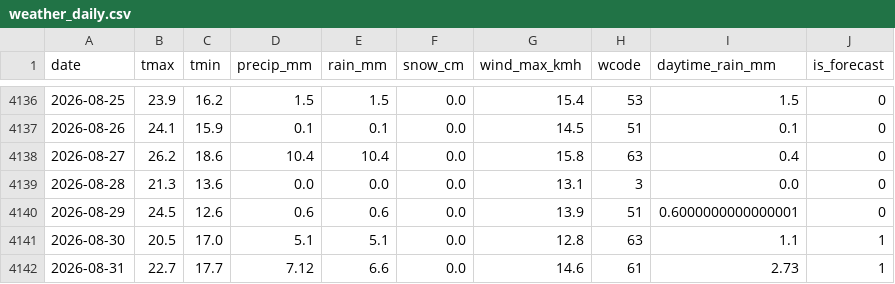
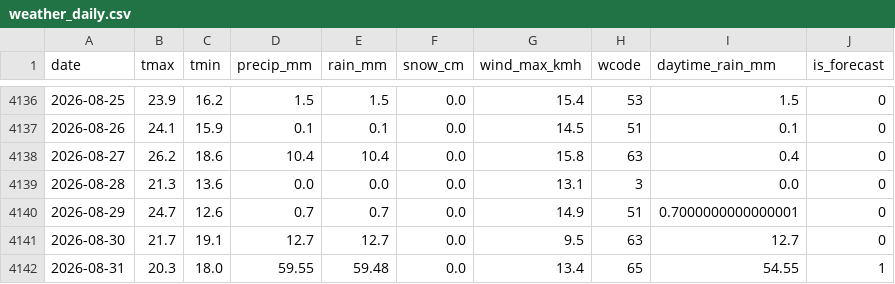
Before and after one commit to KhaledCodes/toronto-ferry-dashboard, a CSV file: outputs/weather_daily.csv, drawn as a sheet; only a part is shown, gaps mark what is left out.

```diff
--- a/outputs/weather_daily.csv
+++ b/outputs/weather_daily.csv
@@ -4139,4 +4139,4 @@ date,tmax,tmin,precip_mm,rain_mm,snow_cm,wind_max_kmh,wcode,daytime_rain_mm,is_f
 2026-08-28,21.3,13.6,0.0,0.0,0.0,13.1,3,0.0,0
-2026-08-29,24.5,12.6,0.6,0.6,0.0,13.9,51,0.6000000000000001,0
-2026-08-30,20.5,17.0,5.1,5.1,0.0,12.8,63,1.1,1
-2026-08-31,22.7,17.7,7.12,6.6,0.0,14.6,61,2.73,1
+2026-08-29,24.7,12.6,0.7,0.7,0.0,14.9,51,0.7000000000000001,0
+2026-08-30,21.7,19.1,12.7,12.7,0.0,9.5,63,12.7,0
+2026-08-31,20.3,18.0,59.55,59.48,0.0,13.4,65,54.55,1
```
Also changed, not shown: outputs/prediction_history.csv, outputs/weather_hourly.csv, 1 other file.
